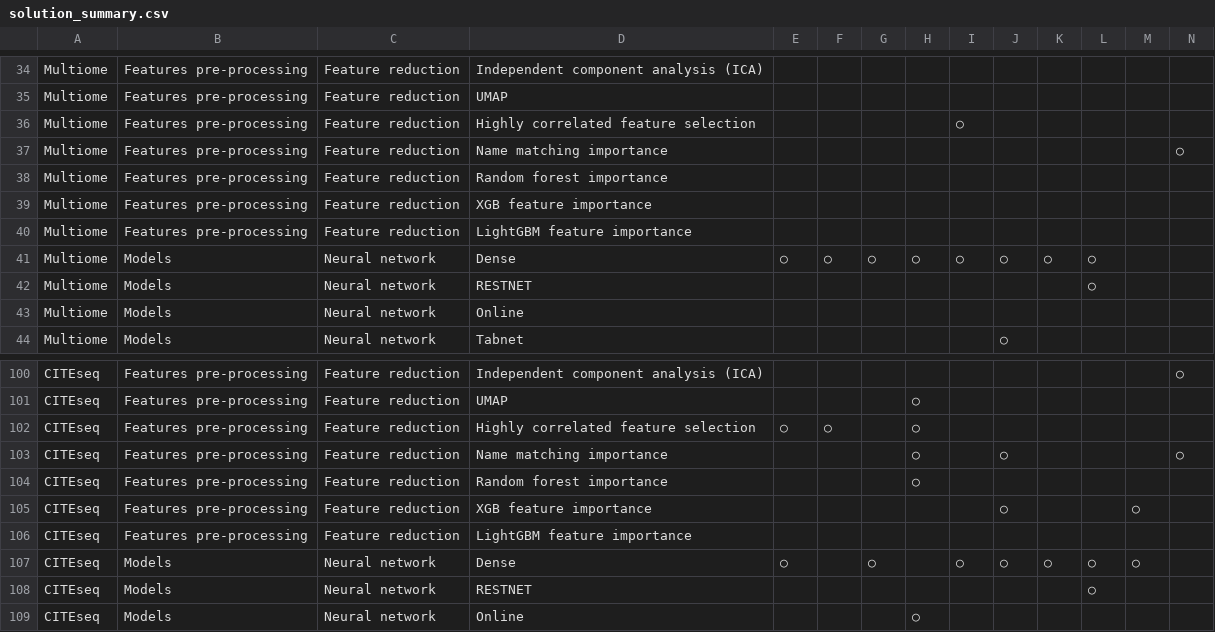
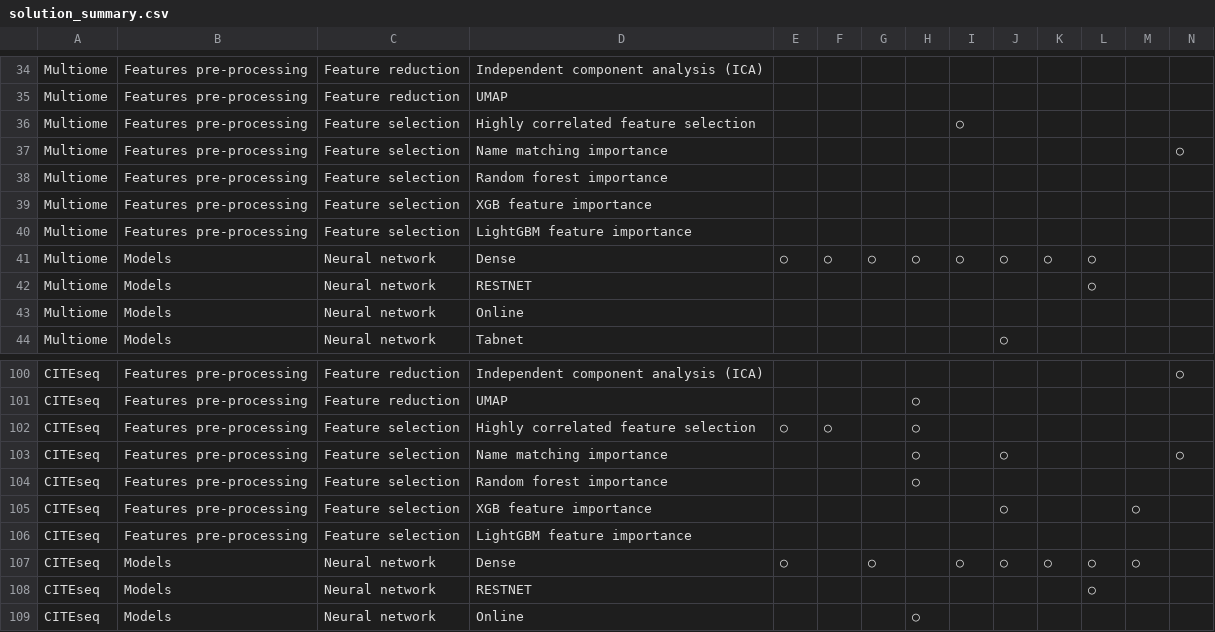
Before and after one commit to jingwora/Comprehensive-Study-of-DNA-RNA-Protein-Measurements-co-vary-Predictive-Machine-Learning-Technique, a CSV file: data/solution_summary.csv, drawn as a sheet; only a part is shown, gaps mark what is left out.

```diff
--- a/data/solution_summary.csv
+++ b/data/solution_summary.csv
@@ -35,7 +35,7 @@ Multiome,Features pre-processing,Feature reduction,Independent component analysi
 Multiome,Features pre-processing,Feature reduction,UMAP,,,,,,,,,,
-Multiome,Features pre-processing,Feature reduction,Highly correlated feature selection,,,,,○,,,,,
-Multiome,Features pre-processing,Feature reduction,Name matching importance,,,,,,,,,,○
-Multiome,Features pre-processing,Feature reduction,Random forest importance,,,,,,,,,,
-Multiome,Features pre-processing,Feature reduction,XGB feature importance,,,,,,,,,,
-Multiome,Features pre-processing,Feature reduction,LightGBM feature importance,,,,,,,,,,
+Multiome,Features pre-processing,Feature selection,Highly correlated feature selection,,,,,○,,,,,
+Multiome,Features pre-processing,Feature selection,Name matching importance,,,,,,,,,,○
+Multiome,Features pre-processing,Feature selection,Random forest importance,,,,,,,,,,
+Multiome,Features pre-processing,Feature selection,XGB feature importance,,,,,,,,,,
+Multiome,Features pre-processing,Feature selection,LightGBM feature importance,,,,,,,,,,
 Multiome,Models,Neural network,Dense,○,○,○,○,○,○,○,○,,
@@ -101,7 +101,7 @@ CITEseq,Features pre-processing,Feature reduction,Independent component analysis
 CITEseq,Features pre-processing,Feature reduction,UMAP,,,,○,,,,,,
-CITEseq,Features pre-processing,Feature reduction,Highly correlated feature selection,○,○,,○,,,,,,
-CITEseq,Features pre-processing,Feature reduction,Name matching importance,,,,○,,○,,,,○
-CITEseq,Features pre-processing,Feature reduction,Random forest importance,,,,○,,,,,,
-CITEseq,Features pre-processing,Feature reduction,XGB feature importance,,,,,,○,,,○,
-CITEseq,Features pre-processing,Feature reduction,LightGBM feature importance,,,,,,,,,,
+CITEseq,Features pre-processing,Feature selection,Highly correlated feature selection,○,○,,○,,,,,,
+CITEseq,Features pre-processing,Feature selection,Name matching importance,,,,○,,○,,,,○
+CITEseq,Features pre-processing,Feature selection,Random forest importance,,,,○,,,,,,
+CITEseq,Features pre-processing,Feature selection,XGB feature importance,,,,,,○,,,○,
+CITEseq,Features pre-processing,Feature selection,LightGBM feature importance,,,,,,,,,,
 CITEseq,Models,Neural network,Dense,○,,○,,○,○,○,○,○,
```
Also changed, not shown: 1 other file.
